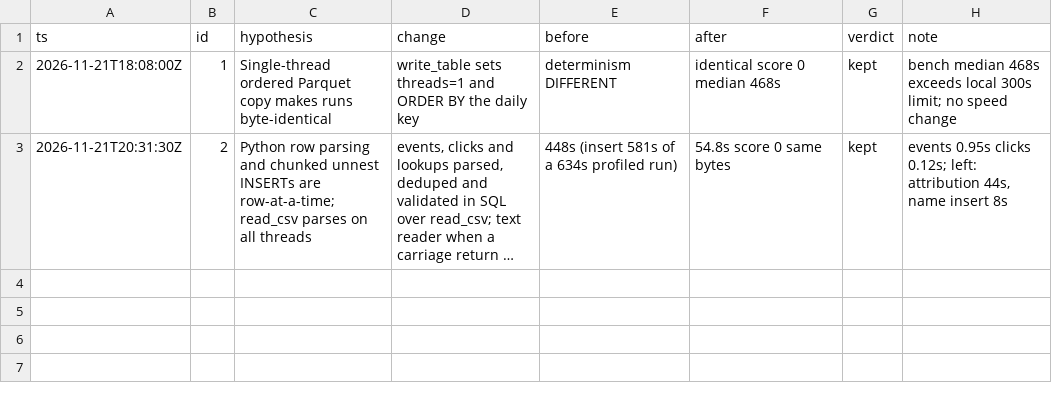
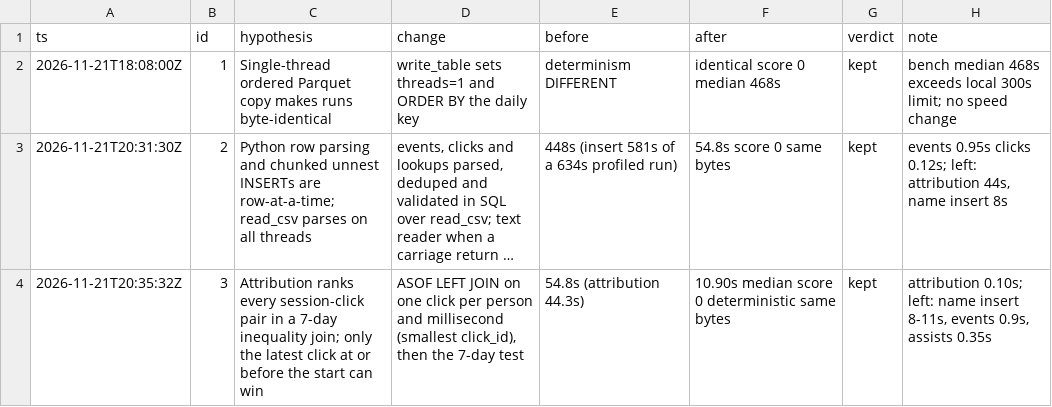
Before and after one commit to OliverTTran123/shopping-sessions, a TSV file: decisions.tsv, drawn as a sheet; long unchanged cells end in …; the diff names each change by its address in the sheet, - before the commit and + after, or states it on an @@ line.

Commit message:
Credit sessions with an ASOF join instead of ranking every click pair.
Only the latest click at or before a session start can win, so one lookup per session replaces the 7-day inequality join and its window.

```diff
--- a/decisions.tsv
+++ b/decisions.tsv
+row 4: 2026-11-21T20:35:32Z | 3 | Attribution ranks every session-click pair in a 7-day inequality join; only the latest click at or before the start can win | ASOF LEFT JOIN on one click per person and millisecond (smallest click_id), then the 7-day test | 54.8s (attribution 44.3s) | 10.90s median score 0 deterministic same bytes | kept | attribution 0.10s; left: name insert 8-11s, events 0.9s, assists 0.35s
```
Also changed, not shown: 1 other file.
